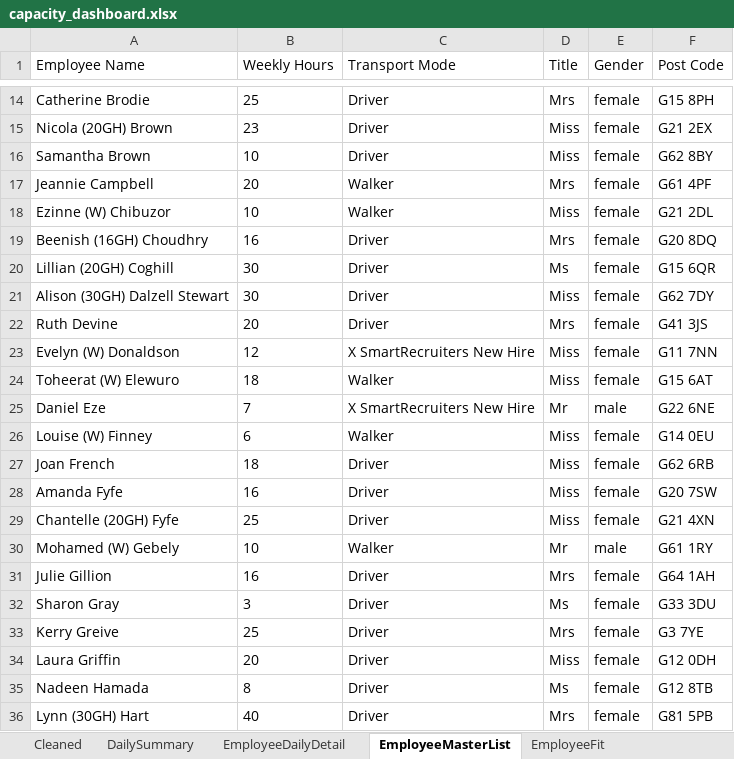
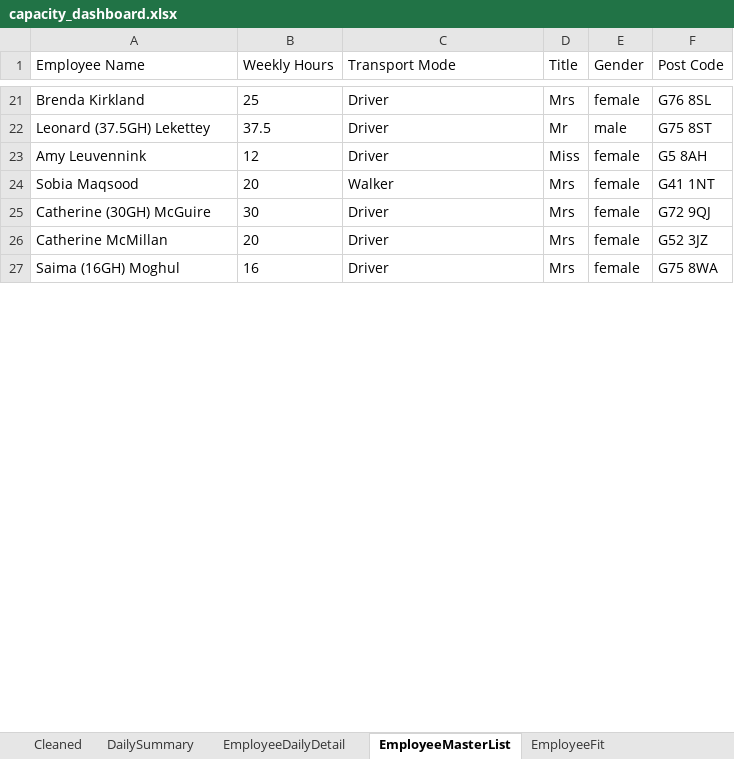
Before and after one commit to Mustansar-tech/CareCapacity, an Excel workbook: capacity_dashboard.xlsx, sheet EmployeeMasterList, drawn as a sheet; only a part is shown, gaps mark what is left out; values as stored, in another font and other column widths than the file's, no borders; removed rows and columns are numbered as before the commit, all else as after; the diff covers the shown part only; the diff names each change by its address in the sheet, - before the commit and + after, or states it on an @@ line.

```diff
--- a/capacity_dashboard.xlsx (sheet EmployeeMasterList)
+++ b/capacity_dashboard.xlsx (sheet EmployeeMasterList)
-A21 (Employee Name): Catherine Brodie
+A21 (Employee Name): Brenda Kirkland
-F21 (Post Code): G15 8PH
+F21 (Post Code): G76 8SL
-row 15: Nicola (20GH) Brown | 23 | Driver | Miss | female | G21 2EX
+row 22: Leonard (37.5GH) Lekettey | 37.5 | Driver | Mr | male | G75 8ST
-A23 (Employee Name): Samantha Brown
+A23 (Employee Name): Amy Leuvennink
-B23 (Weekly Hours): 10
+B23 (Weekly Hours): 12
-F23 (Post Code): G62 8BY
+F23 (Post Code): G5 8AH
-A24 (Employee Name): Jeannie Campbell
+A24 (Employee Name): Sobia Maqsood
-F24 (Post Code): G61 4PF
+F24 (Post Code): G41 1NT
-row 18: Ezinne (W) Chibuzor | 10 | Walker | Miss | female | G21 2DL
-row 19: Beenish (16GH) Choudhry | 16 | Driver | Mrs | female | G20 8DQ
-A25 (Employee Name): Lillian (20GH) Coghill
+A25 (Employee Name): Catherine (30GH) McGuire
-D25 (Title): Ms
+D25 (Title): Mrs
-F25 (Post Code): G15 6QR
+F25 (Post Code): G72 9QJ
-row 21: Alison (30GH) Dalzell Stewart | 30 | Driver | Miss | female | G62 7DY
-A26 (Employee Name): Ruth Devine
+A26 (Employee Name): Catherine McMillan
-F26 (Post Code): G41 3JS
+F26 (Post Code): G52 3JZ
-row 23: Evelyn (W) Donaldson | 12 | X SmartRecruiters New Hire | Miss | female | G11 7NN
-row 24: Toheerat (W) Elewuro | 18 | Walker | Miss | female | G15 6AT
-row 25: Daniel Eze | 7 | X SmartRecruiters New Hire | Mr | male | G22 6NE
-row 26: Louise (W) Finney | 6 | Walker | Miss | female | G14 0EU
-row 27: Joan French | 18 | Driver | Miss | female | G62 6RB
-row 28: Amanda Fyfe | 16 | Driver | Miss | female | G20 7SW
-row 29: Chantelle (20GH) Fyfe | 25 | Driver | Miss | female | G21 4XN
-row 30: Mohamed (W) Gebely | 10 | Walker | Mr | male | G61 1RY
-A27 (Employee Name): Julie Gillion
+A27 (Employee Name): Saima (16GH) Moghul
-F27 (Post Code): G64 1AH
+F27 (Post Code): G75 8WA
-row 32: Sharon Gray | 3 | Driver | Ms | female | G33 3DU
-row 33: Kerry Greive | 25 | Driver | Mrs | female | G3 7YE
-row 34: Laura Griffin | 20 | Driver | Miss | female | G12 0DH
-row 35: Nadeen Hamada | 8 | Driver | Ms | female | G12 8TB
-row 36: Lynn (30GH) Hart | 40 | Driver | Mrs | female | G81 5PB
```
Also changed, not shown: 18 added rows, 37 removed rows and 44 edited cells elsewhere in this sheet, sheet Cleaned, sheet EmployeeDailyDetail, sheet DailySummary, 1 other file.
